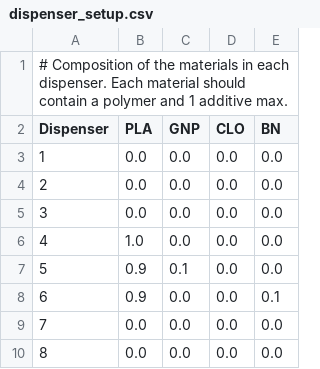
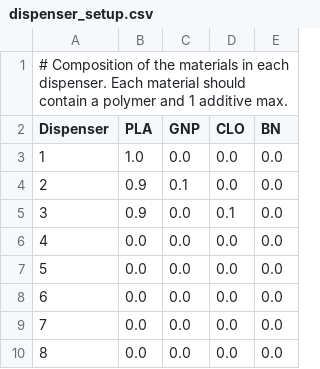
Before and after one commit to AMDatIMDEA/Pellets_Dispenser_Code, a CSV file: data/dispenser_setup.csv, drawn as a sheet.

```diff
--- a/data/dispenser_setup.csv
+++ b/data/dispenser_setup.csv
@@ -2,8 +2,8 @@
 Dispenser,PLA,GNP,CLO,BN
-1,0.0,0.0,0.0,0.0
-2,0.0,0.0,0.0,0.0
-3,0.0,0.0,0.0,0.0
-4,1.0,0.0,0.0,0.0
-5,0.9,0.1,0.0,0.0
-6,0.9,0.0,0.0,0.1
+1,1.0,0.0,0.0,0.0
+2,0.9,0.1,0.0,0.0
+3,0.9,0.0,0.1,0.0
+4,0.0,0.0,0.0,0.0
+5,0.0,0.0,0.0,0.0
+6,0.0,0.0,0.0,0.0
 7,0.0,0.0,0.0,0.0
```
Also changed, not shown: 4 other files.
